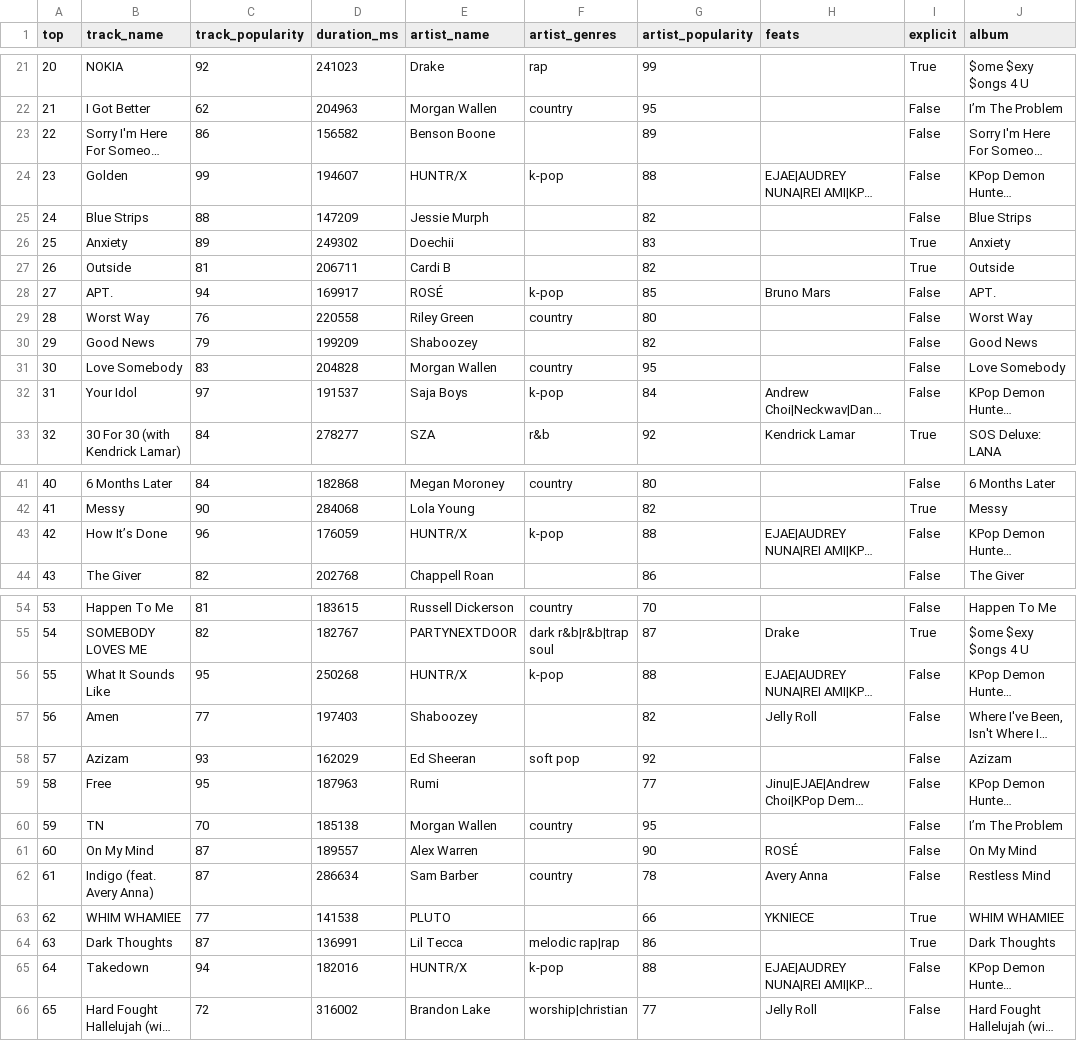
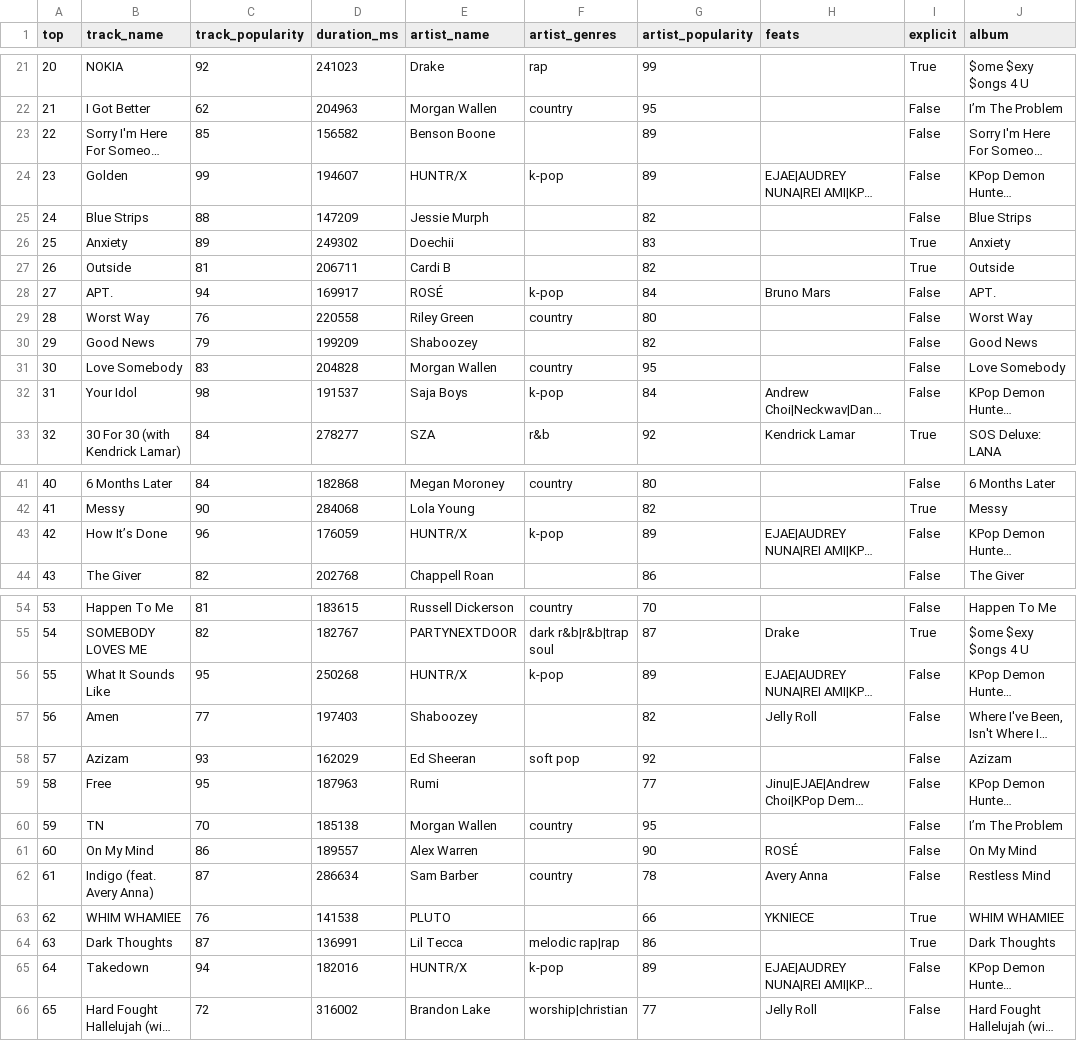
Before and after one commit to ElbaLopeSan/proyecto_inicial_DAI03RT, a CSV file: BillboardHot100.csv, drawn as a sheet; only a part is shown, gaps mark what is left out; long unchanged cells end in …; the diff covers the shown part only; the diff names each change by its address in the sheet, - before the commit and + after, or states it on an @@ line.

```diff
--- a/BillboardHot100.csv
+++ b/BillboardHot100.csv
-C23 (track_popularity): 86
+C23 (track_popularity): 85
-G24 (artist_popularity): 88
+G24 (artist_popularity): 89
-G28 (artist_popularity): 85
+G28 (artist_popularity): 84
-C32 (track_popularity): 97
+C32 (track_popularity): 98
-G43 (artist_popularity): 88
+G43 (artist_popularity): 89
-G56 (artist_popularity): 88
+G56 (artist_popularity): 89
-C61 (track_popularity): 87
+C61 (track_popularity): 86
-C63 (track_popularity): 77
+C63 (track_popularity): 76
-G65 (artist_popularity): 88
+G65 (artist_popularity): 89
```
Also changed, not shown: 6 edited cells elsewhere in this file, 11 other files.
